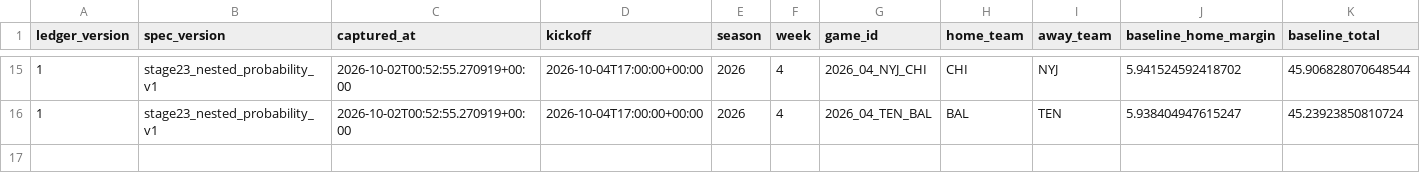
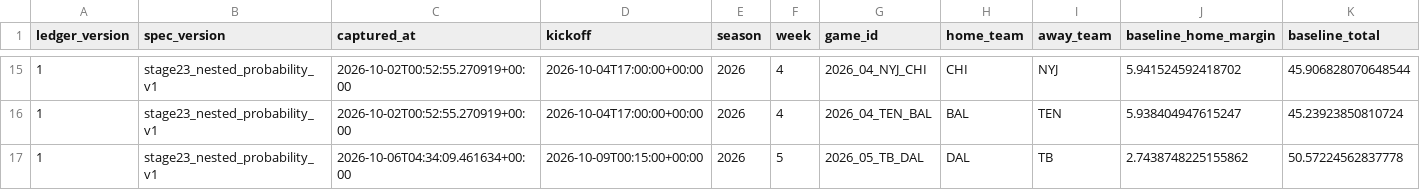
Before and after one commit to konnorharbin-star/harbin-nfl-analytics, a CSV file: reports/probability_forward_graded.csv, drawn as a sheet; only a part is shown, gaps mark what is left out; rows hold the shown columns only; the diff names each change by its address in the sheet, - before the commit and + after, or states it on an @@ line.

```diff
--- a/reports/probability_forward_graded.csv
+++ b/reports/probability_forward_graded.csv
+row 17: 1 | stage23_nested_probability_v1 | 2026-10-06T04:34:09.461634+00:00 | 2026-10-09T00:15:00+00:00 | 2026 | 5 | 2026_05_TB_DAL | DAL | TB | 2.7438748225155862 | 50.57224562837778
```
Also changed, not shown: 2 other files.
